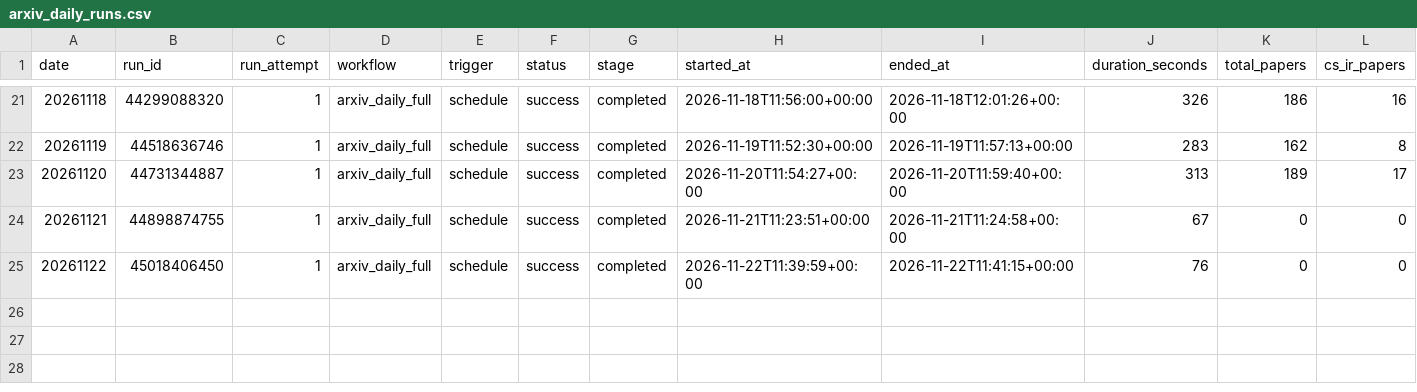
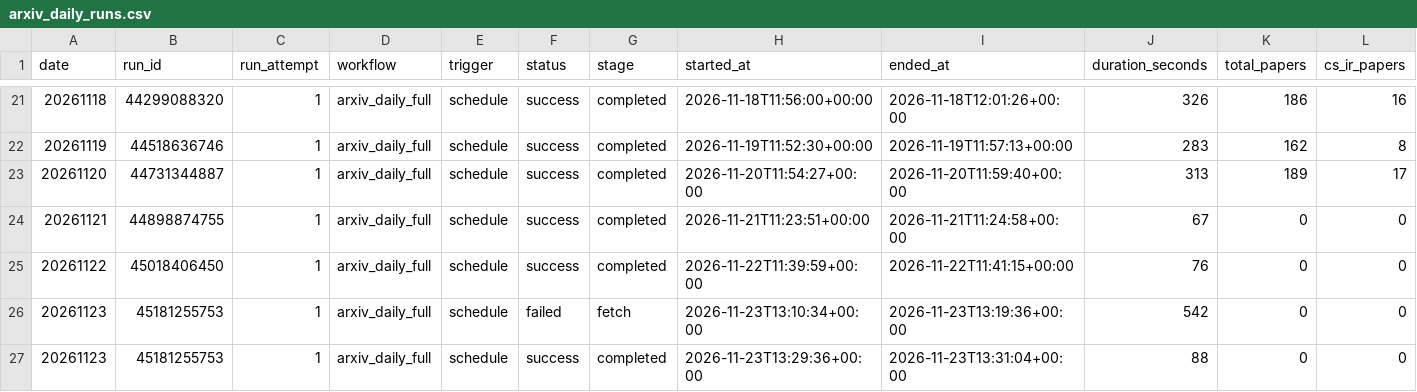
Before and after one commit to tegardenshannon80-rgb/arxiv-daily-paper-bot, a CSV file: paperBotV2/arxiv_daily/status/arxiv_daily_runs.csv, drawn as a sheet; only a part is shown, gaps mark what is left out; rows hold the shown columns only; the diff names each change by its address in the sheet, - before the commit and + after, or states it on an @@ line.

```diff
--- a/paperBotV2/arxiv_daily/status/arxiv_daily_runs.csv
+++ b/paperBotV2/arxiv_daily/status/arxiv_daily_runs.csv
+row 26: 20261123 | 45181255753 | 1 | arxiv_daily_full | schedule | failed | fetch | 2026-11-23T13:10:34+00:00 | 2026-11-23T13:19:36+00:00 | 542 | 0 | 0
+row 27: 20261123 | 45181255753 | 1 | arxiv_daily_full | schedule | success | completed | 2026-11-23T13:29:36+00:00 | 2026-11-23T13:31:04+00:00 | 88 | 0 | 0
```
Also changed, not shown: 2 other files.
